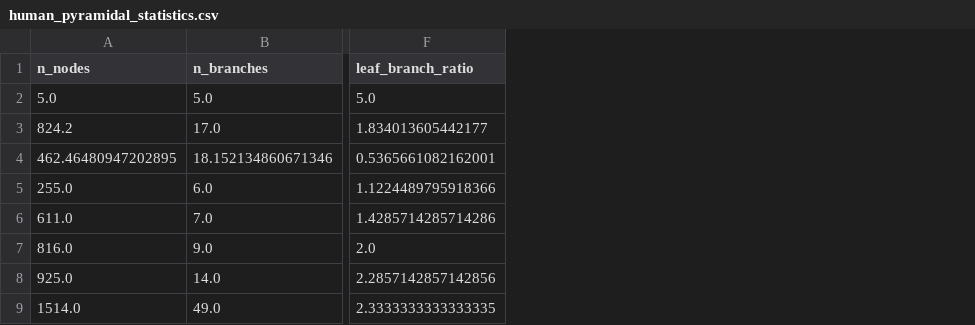
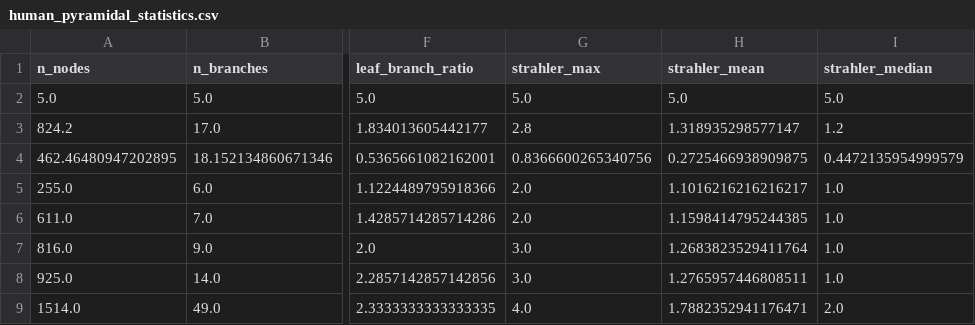
Before and after one commit to werner2011/Connectomics_1, a CSV file: results/neuromorpho/human_pyramidal/human_pyramidal_statistics.csv, drawn as a sheet; only a part is shown, gaps mark what is left out; the diff names each change by its address in the sheet, - before the commit and + after, or states it on an @@ line.

```diff
--- a/results/neuromorpho/human_pyramidal/human_pyramidal_statistics.csv
+++ b/results/neuromorpho/human_pyramidal/human_pyramidal_statistics.csv
+column G (strahler_max), rows 2-9: 5.0 | 2.8 | 0.8366600265340756 | 2.0 | 2.0 | 3.0 | 3.0 | 4.0
+column H (strahler_mean), rows 2-9: 5.0 | 1.318935298577147 | 0.2725466938909875 | 1.1016216216216217 | 1.1598414795244385 | 1.2683823529411764 | 1.2765957446808511 | 1.7882352941176471
+column I (strahler_median), rows 2-9: 5.0 | 1.2 | 0.4472135954999579 | 1.0 | 1.0 | 1.0 | 1.0 | 2.0
```
Also changed, not shown: results/neuromorpho/human_pyramidal/human_pyramidal_morphology.csv, 11 other files.
